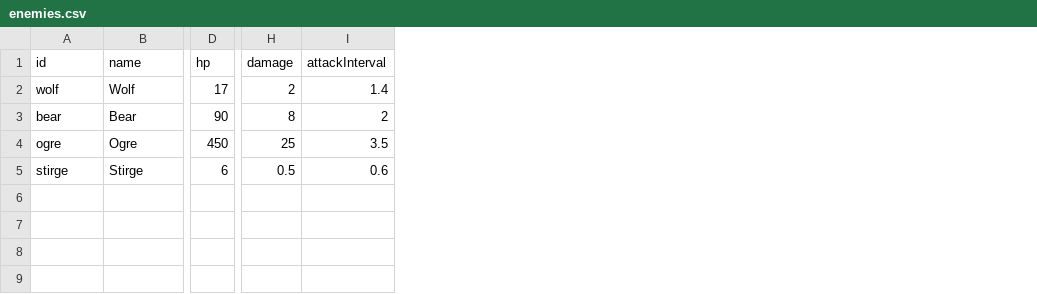
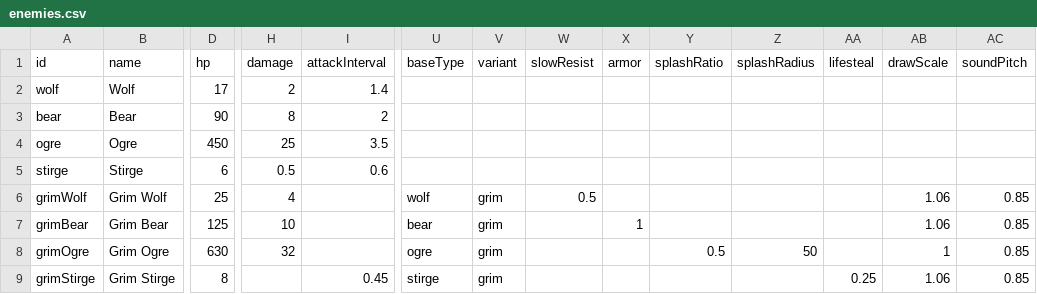
Before and after one commit to 11ofirk-debug/Broceliande, a CSV file: data/enemies.csv, drawn as a sheet; only a part is shown, gaps mark what is left out; rows hold the shown columns only; the diff names each change by its address in the sheet, - before the commit and + after, or states it on an @@ line.

```diff
--- a/data/enemies.csv
+++ b/data/enemies.csv
+column U (baseType), empty
+column V (variant), empty
+column W (slowResist), empty
+column X (armor), empty
+column Y (splashRatio), empty
+column Z (splashRadius), empty
+column AA (lifesteal), empty
+column AB (drawScale), empty
+column AC (soundPitch), empty
+row 6: grimWolf | Grim Wolf | 25 | 4 |  | wolf | grim | 0.5 |  |  |  |  | 1.06 | 0.85
+row 7: grimBear | Grim Bear | 125 | 10 |  | bear | grim |  | 1 |  |  |  | 1.06 | 0.85
+row 8: grimOgre | Grim Ogre | 630 | 32 |  | ogre | grim |  |  | 0.5 | 50 |  | 1 | 0.85
+row 9: grimStirge | Grim Stirge | 8 |  | 0.45 | stirge | grim |  |  |  |  | 0.25 | 1.06 | 0.85
```
Also changed, not shown: data/drops.csv, 20 other files.
